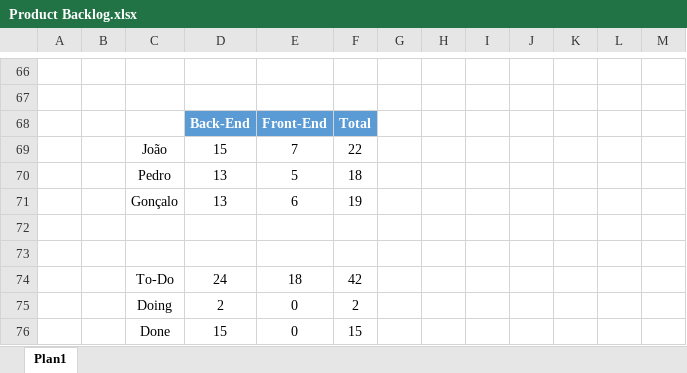
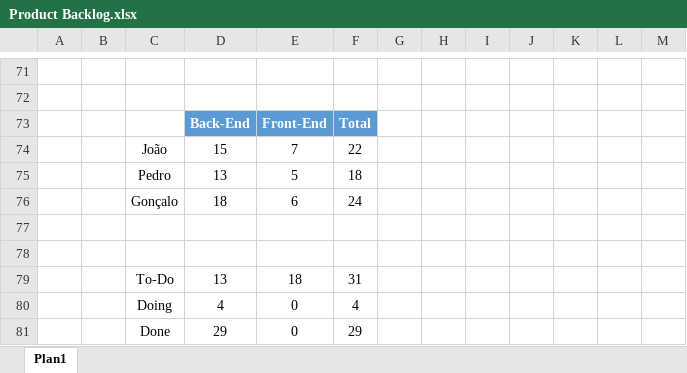
Before and after one commit to Presentation12/Ipca_Gym, an Excel workbook: Product Backlog.xlsx, sheet Plan1, drawn as a sheet; only a part is shown, gaps mark what is left out; values as stored, in another font and other column widths than the file's, no borders; addresses are those after the commit; the diff covers the shown part only; the diff names each change by its address in the sheet, - before the commit and + after, or states it on an @@ line.

```diff
--- a/Product Backlog.xlsx (sheet Plan1)
+++ b/Product Backlog.xlsx (sheet Plan1)
-D76: 13
+D76: 18
-F76: 19
+F76: 24
-D79: 24
+D79: 13
-F79: 42
+F79: 31
-D80: 2
+D80: 4
-F80: 2
+F80: 4
-D81: 15
+D81: 29
-F81: 15
+F81: 29
```
Also changed, not shown: 5 added rows, 62 edited cells, cell formats and row numbers in column A elsewhere in this sheet, formulas that keep their value.
